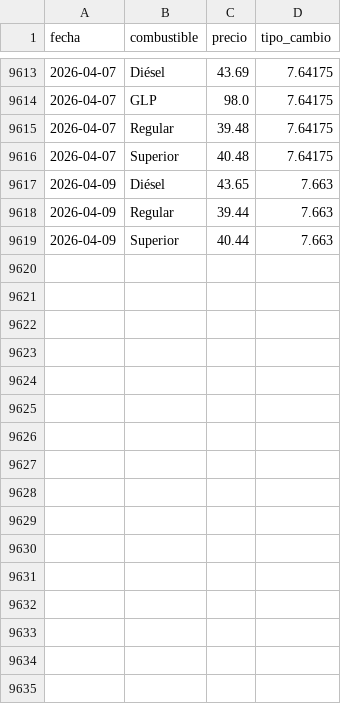
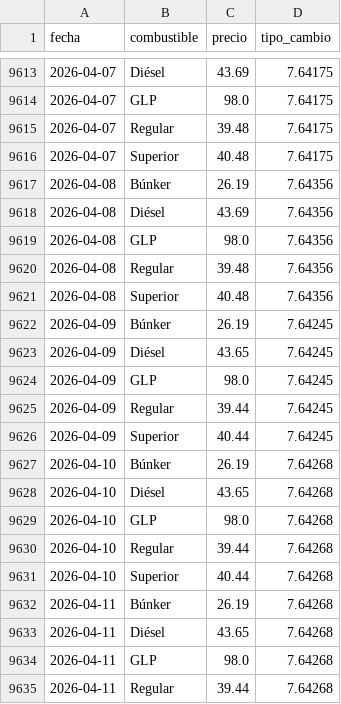
Before and after one commit to PeterArgueta/Precios_combustibles_GT, a CSV file: precios_historicos.csv, drawn as a sheet; only a part is shown, gaps mark what is left out; the diff covers the shown part only.

```diff
--- a/precios_historicos.csv
+++ b/precios_historicos.csv
@@ -9616,4 +9616,20 @@ fecha,combustible,precio,tipo_cambio
 2026-04-07,Superior,40.48,7.64175
-2026-04-09,Diésel,43.65,7.663
-2026-04-09,Regular,39.44,7.663
-2026-04-09,Superior,40.44,7.663
+2026-04-08,Búnker,26.19,7.64356
+2026-04-08,Diésel,43.69,7.64356
+2026-04-08,GLP,98.0,7.64356
+2026-04-08,Regular,39.48,7.64356
+2026-04-08,Superior,40.48,7.64356
+2026-04-09,Búnker,26.19,7.64245
+2026-04-09,Diésel,43.65,7.64245
+2026-04-09,GLP,98.0,7.64245
+2026-04-09,Regular,39.44,7.64245
+2026-04-09,Superior,40.44,7.64245
+2026-04-10,Búnker,26.19,7.64268
+2026-04-10,Diésel,43.65,7.64268
+2026-04-10,GLP,98.0,7.64268
+2026-04-10,Regular,39.44,7.64268
+2026-04-10,Superior,40.44,7.64268
+2026-04-11,Búnker,26.19,7.64268
+2026-04-11,Diésel,43.65,7.64268
+2026-04-11,GLP,98.0,7.64268
+2026-04-11,Regular,39.44,7.64268
```
Also changed, not shown: 16 added rows elsewhere in this file, 2 other files.
